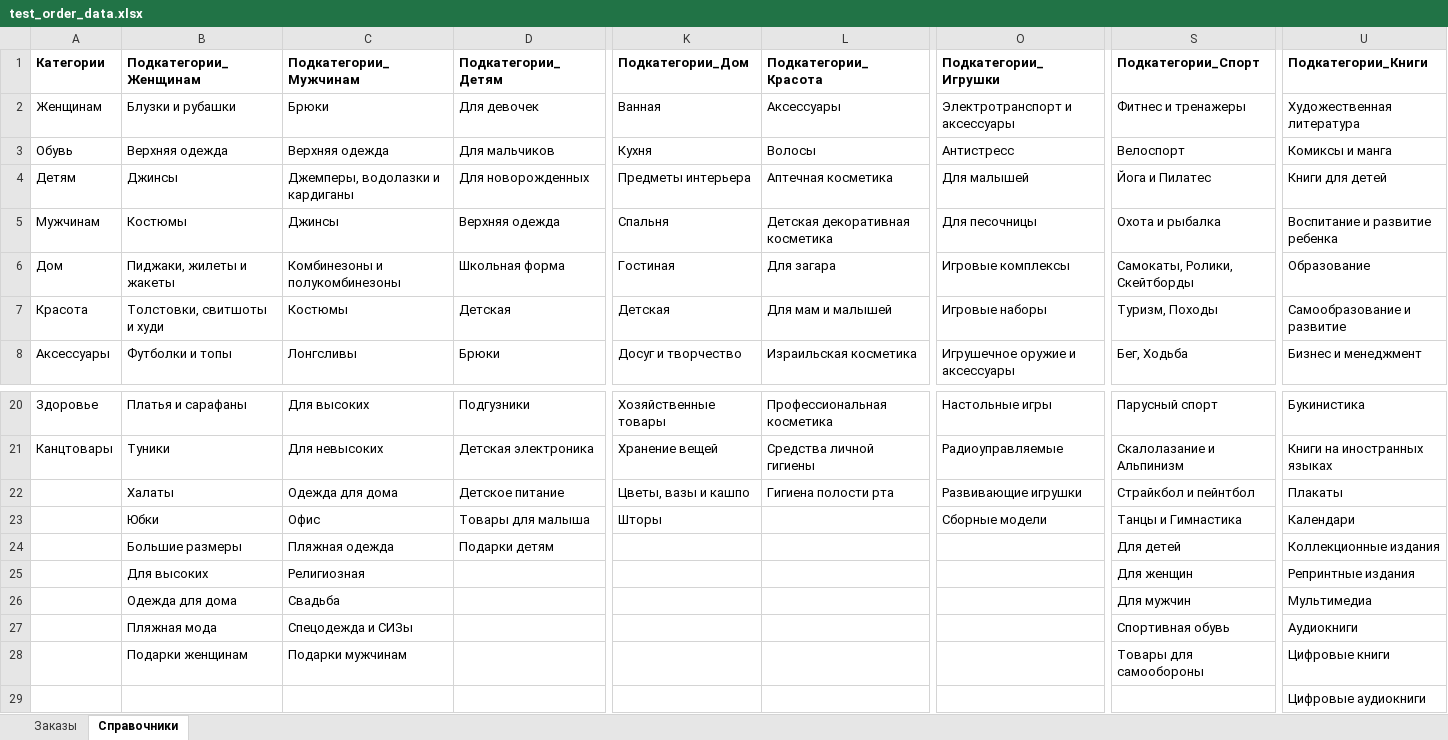
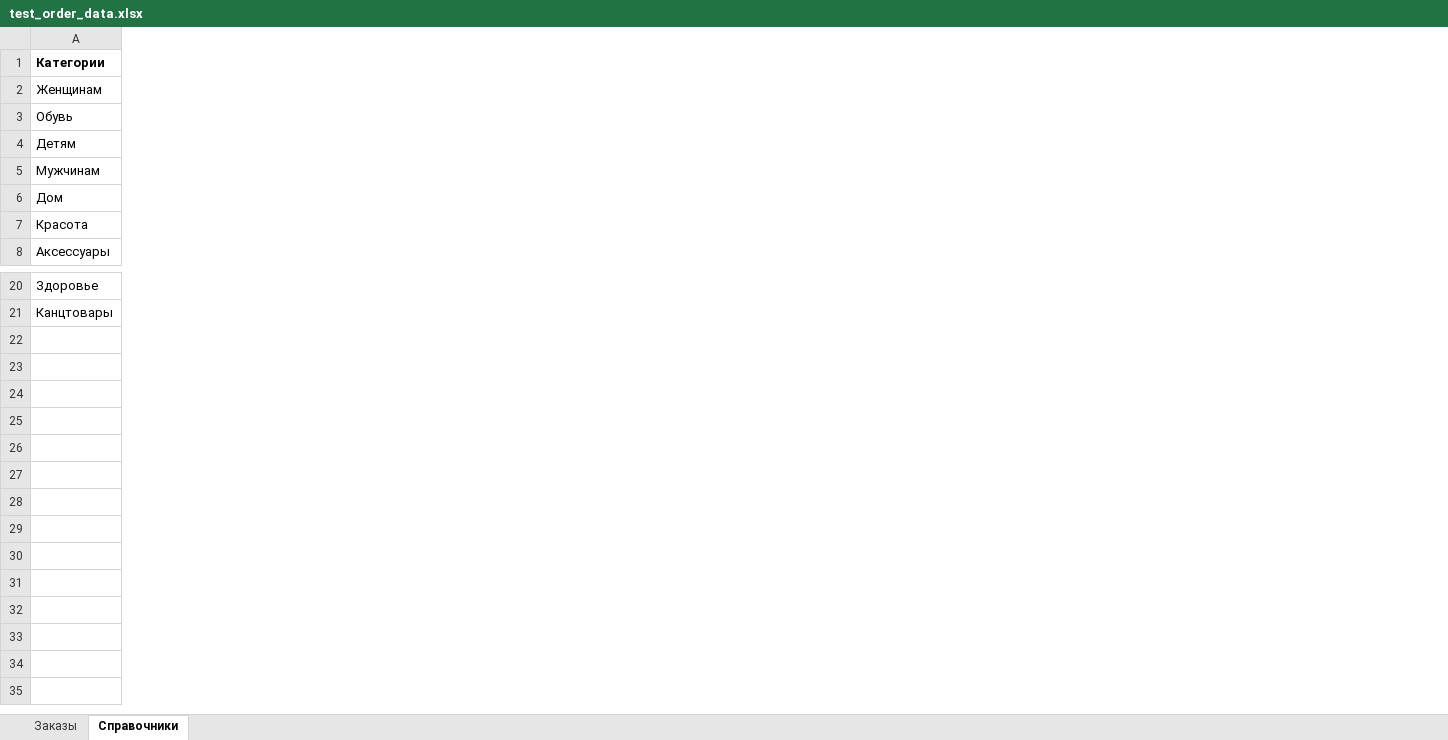
Before and after one commit to dadaev77/joycity_web_backend, an Excel workbook: data/templates/test_order_data.xlsx, sheet Справочники, drawn as a sheet; only a part is shown, gaps mark what is left out; values as stored, in another font and other column widths than the file's, no borders; removed rows and columns are numbered as before the commit, all else as after; rows hold the shown columns only; the diff covers the shown part only; the diff names each change by its address in the sheet, - before the commit and + after, or states it on an @@ line.

```diff
--- a/data/templates/test_order_data.xlsx (sheet Справочники)
+++ b/data/templates/test_order_data.xlsx (sheet Справочники)
-column B (Подкатегории_Женщинам), rows 2-8: Блузки и рубашки | Верхняя одежда | Джинсы | Костюмы | Пиджаки, жилеты и жакеты | Толстовки, свитшоты и худи | Футболки и топы; rows 20-21: Платья и сарафаны | Туники
-column C (Подкатегории_Мужчинам), rows 2-8: Брюки | Верхняя одежда | Джемперы, водолазки и кардиганы | Джинсы | Комбинезоны и полукомбинезоны | Костюмы | Лонгсливы; rows 20-21: Для высоких | Для невысоких
-column D (Подкатегории_Детям), rows 2-8: Для девочек | Для мальчиков | Для новорожденных | Верхняя одежда | Школьная форма | Детская | Брюки; rows 20-21: Подгузники | Детская электроника
-column K (Подкатегории_Дом), rows 2-8: Ванная | Кухня | Предметы интерьера | Спальня | Гостиная | Детская | Досуг и творчество; rows 20-21: Хозяйственные товары | Хранение вещей
-column L (Подкатегории_Красота), rows 2-8: Аксессуары | Волосы | Аптечная косметика | Детская декоративная косметика | Для загара | Для мам и малышей | Израильская косметика; rows 20-21: Профессиональная косметика | Средства личной гигиены
-column O (Подкатегории_Игрушки), rows 2-8: Электротранспорт и аксессуары | Антистресс | Для малышей | Для песочницы | Игровые комплексы | Игровые наборы | Игрушечное оружие и аксессуары; rows 20-21: Настольные игры | Радиоуправляемые
-column S (Подкатегории_Спорт), rows 2-8: Фитнес и тренажеры | Велоспорт | Йога и Пилатес | Охота и рыбалка | Самокаты, Ролики, Скейтборды | Туризм, Походы | Бег, Ходьба; rows 20-21: Парусный спорт | Скалолазание и Альпинизм
-column U (Подкатегории_Книги), rows 2-8: Художественная литература | Комиксы и манга | Книги для детей | Воспитание и развитие ребенка | Образование | Самообразование и развитие | Бизнес и менеджмент; rows 20-21: Букинистика | Книги на иностранных языках
-row 22:  | Халаты | Одежда для дома | Детское питание | Цветы, вазы и кашпо | Гигиена полости рта | Развивающие игрушки | Страйкбол и пейнтбол | Плакаты
-row 23:  | Юбки | Офис | Товары для малыша | Шторы |  | Сборные модели | Танцы и Гимнастика | Календари
-row 24:  | Большие размеры | Пляжная одежда | Подарки детям |  |  |  | Для детей | Коллекционные издания
-row 25:  | Для высоких | Религиозная |  |  |  |  | Для женщин | Репринтные издания
-row 26:  | Одежда для дома | Свадьба |  |  |  |  | Для мужчин | Мультимедиа
-row 27:  | Пляжная мода | Спецодежда и СИЗы |  |  |  |  | Спортивная обувь | Аудиокниги
-row 28:  | Подарки женщинам | Подарки мужчинам |  |  |  |  | Товары для самообороны | Цифровые книги
-row 29:  |  |  |  |  |  |  |  | Цифровые аудиокниги
```
Also changed, not shown: 3 added columns and 12 removed columns elsewhere in this sheet, 3 other files.
